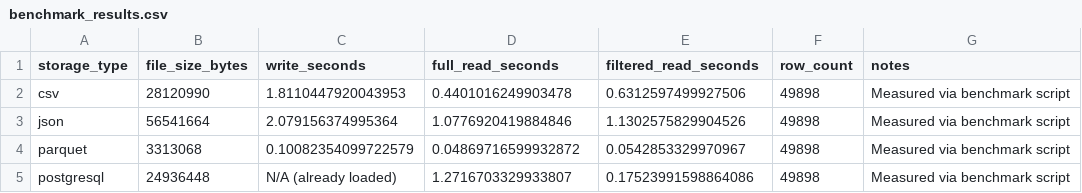
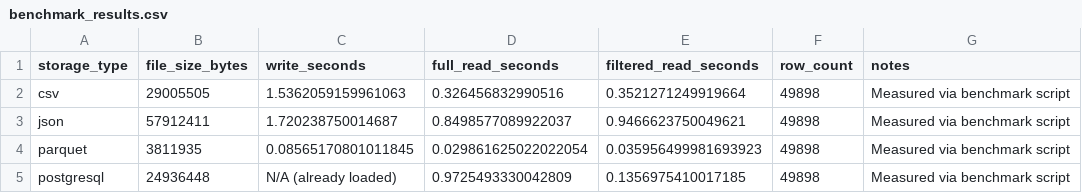
Before and after one commit to ThazelTumaneng/DSS150P_Lab03_Tumaneng_Thazel, a CSV file: docs/benchmark_results.csv, drawn as a sheet.

```diff
--- a/docs/benchmark_results.csv
+++ b/docs/benchmark_results.csv
@@ -1,5 +1,5 @@
 storage_type,file_size_bytes,write_seconds,full_read_seconds,filtered_read_seconds,row_count,notes
-csv,28120990,1.8110447920043953,0.4401016249903478,0.6312597499927506,49898,Measured via benchmark script
-json,56541664,2.079156374995364,1.0776920419884846,1.1302575829904526,49898,Measured via benchmark script
-parquet,3313068,0.10082354099722579,0.04869716599932872,0.0542853329970967,49898,Measured via benchmark script
-postgresql,24936448,N/A (already loaded),1.2716703329933807,0.17523991598864086,49898,Measured via benchmark script
+csv,29005505,1.5362059159961063,0.326456832990516,0.3521271249919664,49898,Measured via benchmark script
+json,57912411,1.720238750014687,0.8498577089922037,0.9466623750049621,49898,Measured via benchmark script
+parquet,3811935,0.08565170801011845,0.029861625022022054,0.035956499981693923,49898,Measured via benchmark script
+postgresql,24936448,N/A (already loaded),0.9725493330042809,0.1356975410017185,49898,Measured via benchmark script
```
Also changed, not shown: docs/data_dictionary.csv, 6 other files.
